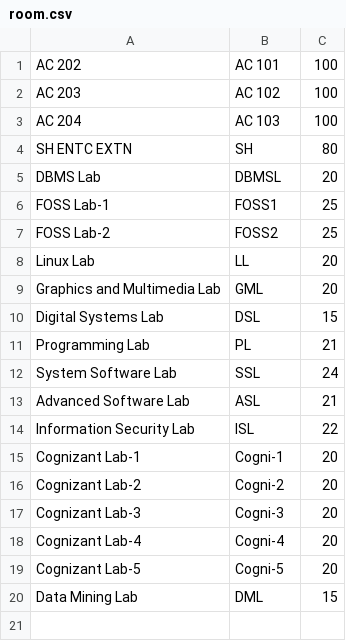
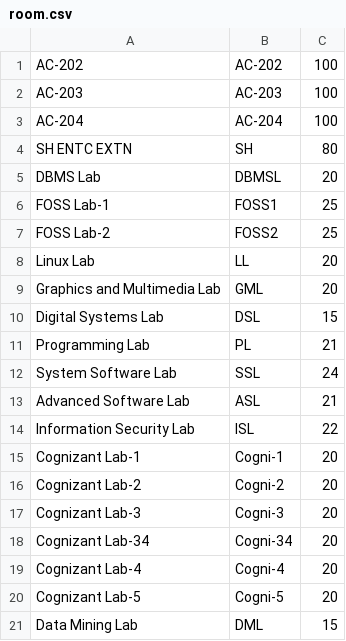
Before and after one commit to tejas0208/TimetableGenerator, a CSV file: db-scripts/room.csv, drawn as a sheet.

```diff
--- a/db-scripts/room.csv
+++ b/db-scripts/room.csv
@@ -1,4 +1,4 @@
-AC 202,AC 101,100
-AC 203,AC 102,100
-AC 204,AC 103,100
+AC-202,AC-202,100
+AC-203,AC-203,100
+AC-204,AC-204,100
 SH ENTC EXTN,SH,80
@@ -17,2 +17,3 @@ Cognizant Lab-2,Cogni-2,20
 Cognizant Lab-3,Cogni-3,20
+Cognizant Lab-34,Cogni-34,20
 Cognizant Lab-4,Cogni-4,20
```
Also changed, not shown: db-scripts/batch.csv, db-scripts/class.csv, 14 other files.
